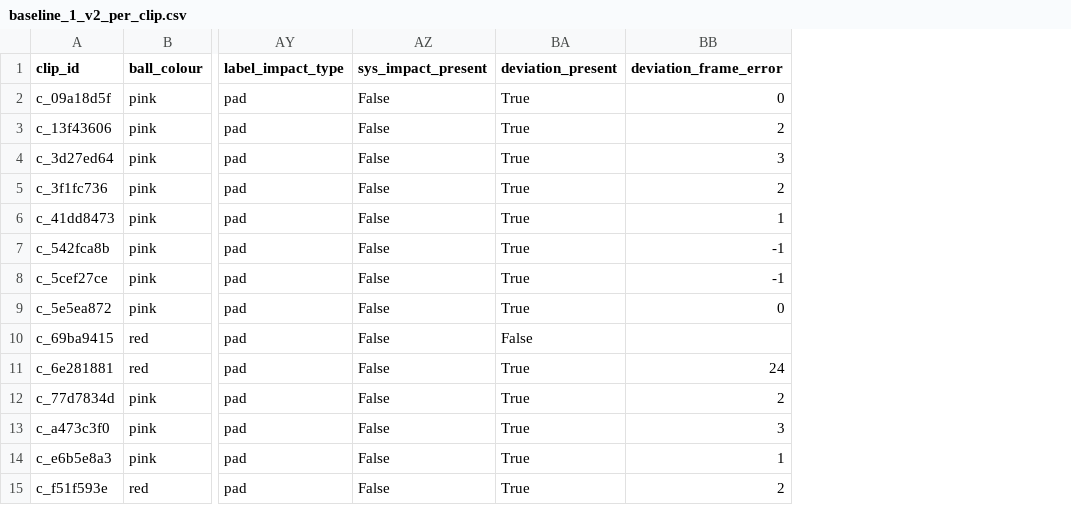
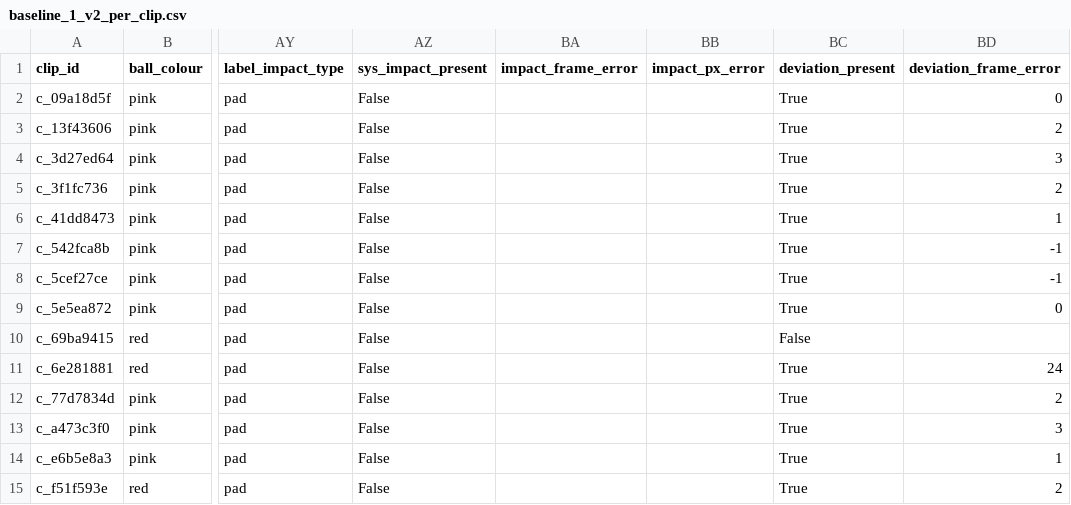
Before and after one commit to vedant24279/sendable, a CSV file: eval/reports/baseline_1_v2_per_clip.csv, drawn as a sheet; only a part is shown, gaps mark what is left out; the diff names each change by its address in the sheet, - before the commit and + after, or states it on an @@ line.

Commit message:
pipeline: impact vertex + post-impact points

```diff
--- a/eval/reports/baseline_1_v2_per_clip.csv
+++ b/eval/reports/baseline_1_v2_per_clip.csv
+column BA (impact_frame_error), empty
+column BB (impact_px_error), empty
```
Also changed, not shown: 13 other files.
